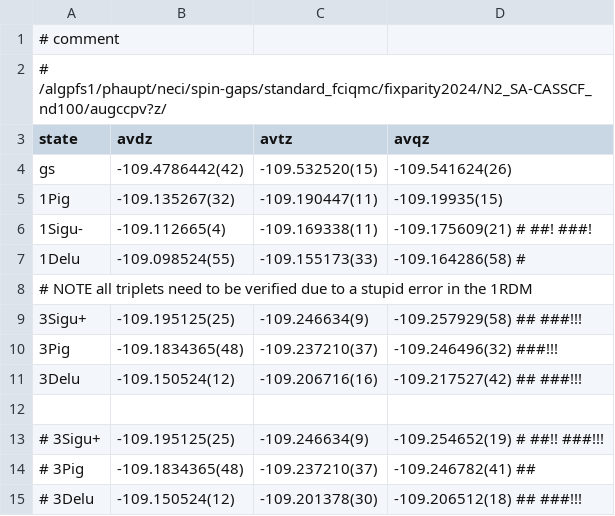
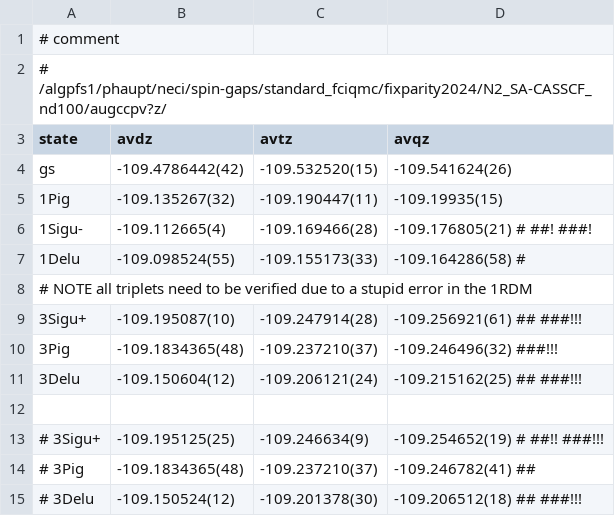
Before and after one commit to jphaupt/phdthesis_haupt, a CSV file: figures/binding/N2_sacasscf_states.csv, drawn as a sheet.

```diff
--- a/figures/binding/N2_sacasscf_states.csv
+++ b/figures/binding/N2_sacasscf_states.csv
@@ -5,8 +5,8 @@
  1Pig   , -109.135267(32)  , -109.190447(11) , -109.19935(15)
- 1Sigu- , -109.112665(4) , -109.169338(11) , -109.175609(21) # ##! ###!
+ 1Sigu- , -109.112665(4) , -109.169466(28) , -109.176805(21) # ##! ###!
  1Delu  , -109.098524(55) , -109.155173(33)  , -109.164286(58) #
 # NOTE all triplets need to be verified due to a stupid error in the 1RDM
- 3Sigu+ , -109.195125(25) , -109.246634(9) , -109.257929(58)   ## ###!!!
+ 3Sigu+ , -109.195087(10)  , -109.247914(28)  , -109.256921(61)    ## ###!!!
  3Pig   , -109.1834365(48) , -109.237210(37) , -109.246496(32)  ###!!!
- 3Delu  , -109.150524(12) , -109.206716(16) , -109.217527(42) ## ###!!!
+ 3Delu  , -109.150604(12) , -109.206121(24) , -109.215162(25)  ## ###!!!
 
```
Also changed, not shown: 21 other files.
